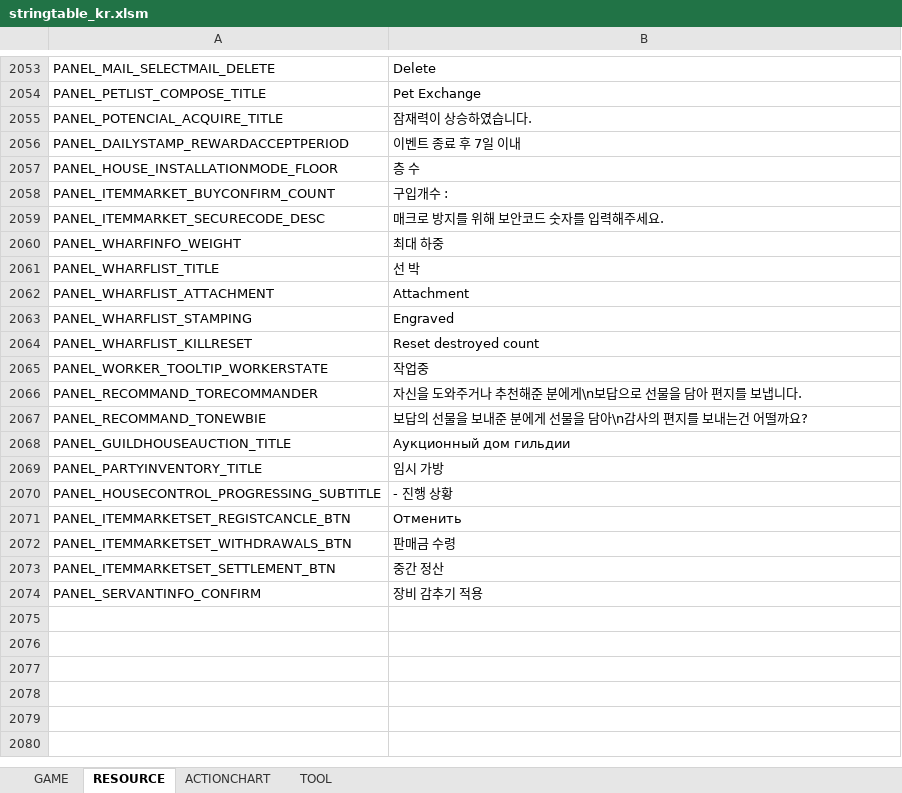
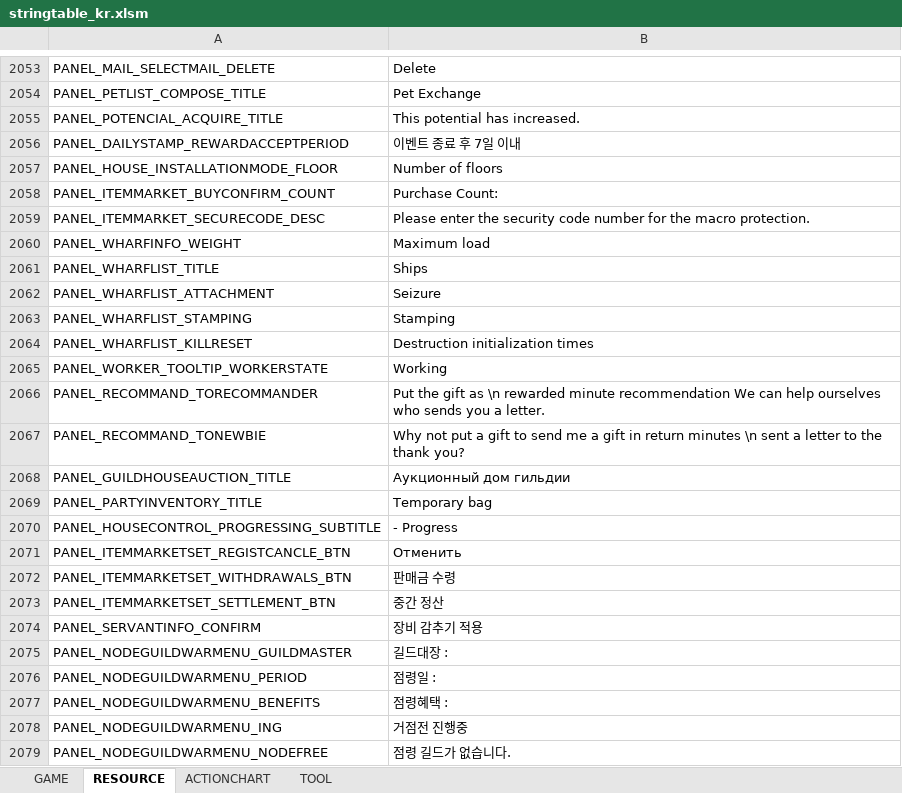
Before and after one commit to Lykii22/BDORUS, an Excel workbook: prestringtable/kr/stringtable_kr.xlsm, sheet RESOURCE, drawn as a sheet; only a part is shown, gaps mark what is left out; values as stored, in another font and other column widths than the file's, no borders; the diff covers the shown part only; the diff names each change by its address in the sheet, - before the commit and + after, or states it on an @@ line.

```diff
--- a/prestringtable/kr/stringtable_kr.xlsm (sheet RESOURCE)
+++ b/prestringtable/kr/stringtable_kr.xlsm (sheet RESOURCE)
-B2055: 잠재력이 상승하였습니다.
+B2055: This potential has increased.
-B2057: 층 수
+B2057: Number of floors
-B2058: 구입개수 :
+B2058: Purchase Count:
-B2059: 매크로 방지를 위해 보안코드 숫자를 입력해주세요.
+B2059: Please enter the security code number for the macro protection.
-B2060: 최대 하중
+B2060: Maximum load
-B2061: 선 박
+B2061: Ships
-B2062: Attachment
+B2062: Seizure
-B2063: Engraved
+B2063: Stamping
-B2064: Reset destroyed count
+B2064: Destruction initialization times
-B2065: 작업중
+B2065: Working
-B2066: 자신을 도와주거나 추천해준 분에게\n보답으로 선물을 담아 편지를 보냅니다.
+B2066: Put the gift as \n rewarded minute recommendation We can help ourselves who sends you a letter.
-B2067: 보답의 선물을 보내준 분에게 선물을 담아\n감사의 편지를 보내는건 어떨까요?
+B2067: Why not put a gift to send me a gift in return minutes \n sent a letter to the thank you?
-B2069: 임시 가방
+B2069: Temporary bag
-B2070: - 진행 상황
+B2070: - Progress
+row 2075: PANEL_NODEGUILDWARMENU_GUILDMASTER | 길드대장 :
+row 2076: PANEL_NODEGUILDWARMENU_PERIOD | 점령일 :
+row 2077: PANEL_NODEGUILDWARMENU_BENEFITS | 점령혜택 :
+row 2078: PANEL_NODEGUILDWARMENU_ING | 거점전 진행중
+row 2079: PANEL_NODEGUILDWARMENU_NODEFREE | 점령 길드가 없습니다.
```
Also changed, not shown: 39 edited cells elsewhere in this sheet, sheet GAME, sheet TOOL, prestringtable/kr/stringtable_cutscene_kr.xlsm, prestringtable/kr/symbolnostringtable_kr.xlsm, 4 other files.
